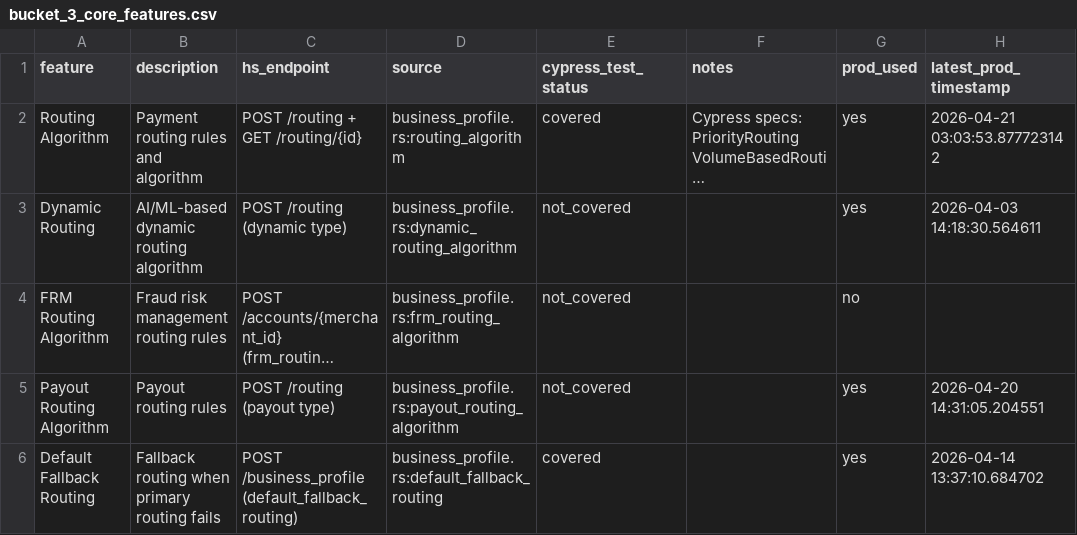
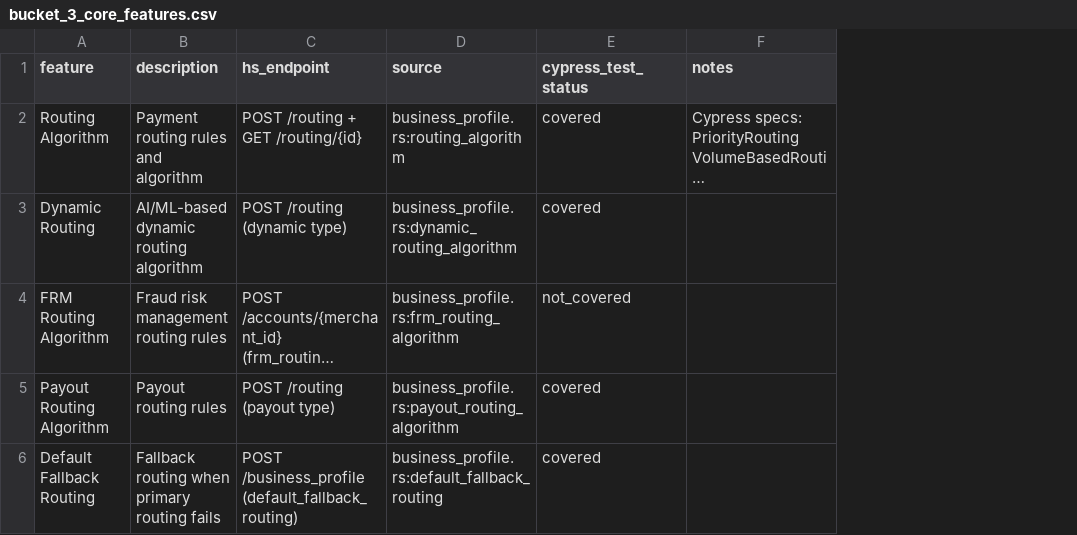
Before and after one commit to Arvuno/hyperswitch, a CSV file: bucket_3_core_features.csv, drawn as a sheet; only a part is shown; long unchanged cells end in …; the diff covers the shown part only; the diff names each change by its address in the sheet, - before the commit and + after, or states it on an @@ line.

Commit message:
fix(quali): mark External 3DS Authentication covered via StepUpAuth spec
47-StepUpAuth.cy.js exercises the full external 3DS auth flow
(auth connector creation, UpdateBusinessProfile, 3DS endpoint calls).
Add External3DS to StepUpAuth pattern group alongside MCC/country code.
Regenerate tag snapshots and dashboard_2026.05.18.0.html.

```diff
--- a/bucket_3_core_features.csv
+++ b/bucket_3_core_features.csv
-column G (prod_used), rows 2-6: yes | yes | no | yes | yes
-column H (latest_prod_timestamp), rows 2-6: 2026-04-21 03:03:53.877723142 | 2026-04-03 14:18:30.564611 |  | 2026-04-20 14:31:05.204551 | 2026-04-14 13:37:10.684702
-E3 (cypress_test_status): not_covered
+E3 (cypress_test_status): covered
-E5 (cypress_test_status): not_covered
+E5 (cypress_test_status): covered
```
Also changed, not shown: 2 removed rows and 20 edited cells elsewhere in this file, 2 other files.
